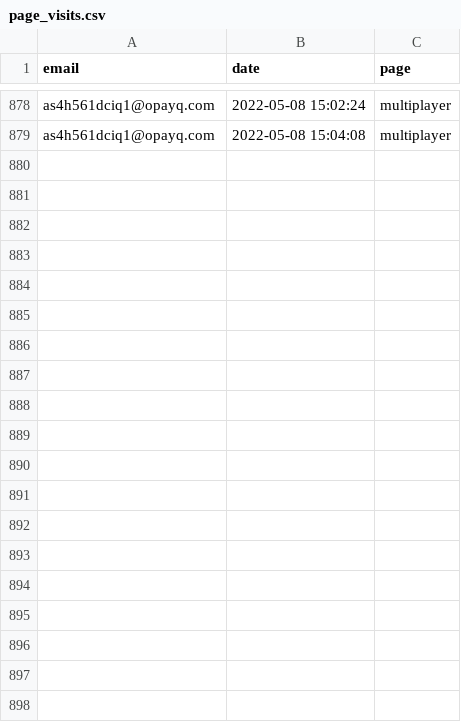
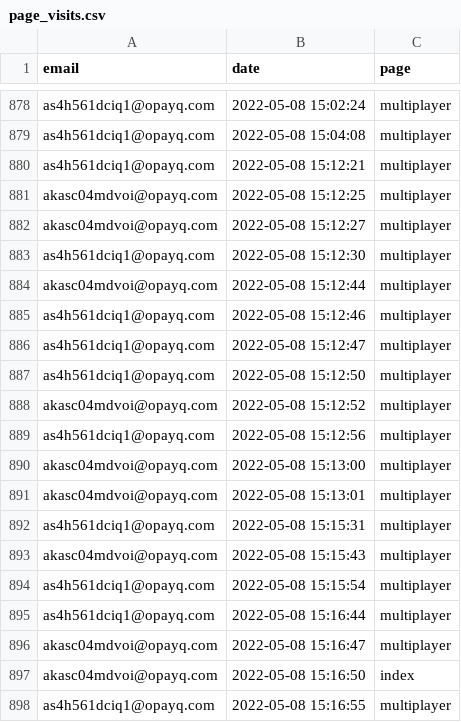
Before and after one commit to opixelum/KeyRace, a CSV file: logs/page_visits.csv, drawn as a sheet; only a part is shown, gaps mark what is left out; the diff covers the shown part only; the diff names each change by its address in the sheet, - before the commit and + after, or states it on an @@ line.

```diff
--- a/logs/page_visits.csv
+++ b/logs/page_visits.csv
+row 880: as4h561dciq1@opayq.com | 2022-05-08 15:12:21 | multiplayer
+row 881: akasc04mdvoi@opayq.com | 2022-05-08 15:12:25 | multiplayer
+row 882: akasc04mdvoi@opayq.com | 2022-05-08 15:12:27 | multiplayer
+row 883: as4h561dciq1@opayq.com | 2022-05-08 15:12:30 | multiplayer
+row 884: akasc04mdvoi@opayq.com | 2022-05-08 15:12:44 | multiplayer
+row 885: as4h561dciq1@opayq.com | 2022-05-08 15:12:46 | multiplayer
+row 886: as4h561dciq1@opayq.com | 2022-05-08 15:12:47 | multiplayer
+row 887: as4h561dciq1@opayq.com | 2022-05-08 15:12:50 | multiplayer
+row 888: akasc04mdvoi@opayq.com | 2022-05-08 15:12:52 | multiplayer
+row 889: as4h561dciq1@opayq.com | 2022-05-08 15:12:56 | multiplayer
+row 890: akasc04mdvoi@opayq.com | 2022-05-08 15:13:00 | multiplayer
+row 891: akasc04mdvoi@opayq.com | 2022-05-08 15:13:01 | multiplayer
+row 892: as4h561dciq1@opayq.com | 2022-05-08 15:15:31 | multiplayer
+row 893: akasc04mdvoi@opayq.com | 2022-05-08 15:15:43 | multiplayer
+row 894: as4h561dciq1@opayq.com | 2022-05-08 15:15:54 | multiplayer
+row 895: as4h561dciq1@opayq.com | 2022-05-08 15:16:44 | multiplayer
+row 896: akasc04mdvoi@opayq.com | 2022-05-08 15:16:47 | multiplayer
+row 897: akasc04mdvoi@opayq.com | 2022-05-08 15:16:50 | index
+row 898: as4h561dciq1@opayq.com | 2022-05-08 15:16:55 | multiplayer
```
Also changed, not shown: 19 added rows elsewhere in this file, 2 other files.
